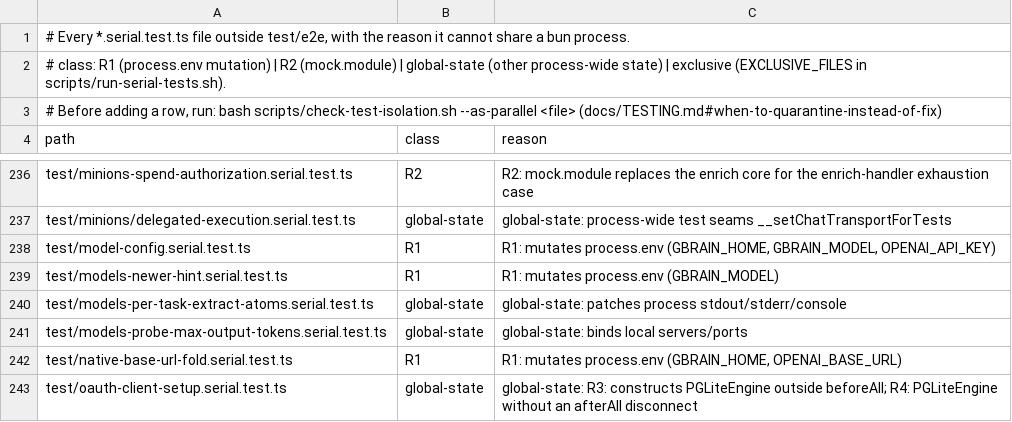
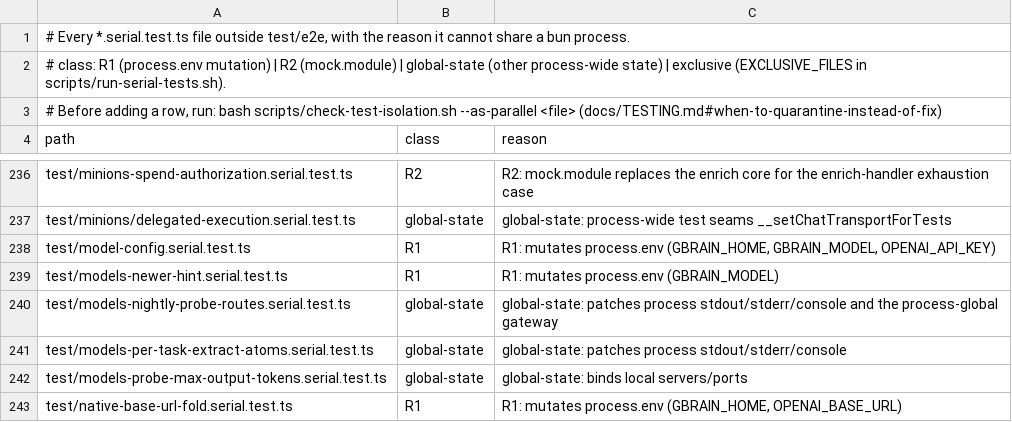
Before and after one commit to BeatusMomentum/gbrain, a TSV file: scripts/serial-files.tsv, drawn as a sheet; only a part is shown, gaps mark what is left out; the shorter side is filled out with more unchanged rows.

```diff
--- a/scripts/serial-files.tsv
+++ b/scripts/serial-files.tsv
@@ -239,2 +239,3 @@ test/model-config.serial.test.ts	R1	R1: mutates process.env (GBRAIN_HOME, GBRAIN
 test/models-newer-hint.serial.test.ts	R1	R1: mutates process.env (GBRAIN_MODEL)
+test/models-nightly-probe-routes.serial.test.ts	global-state	global-state: patches process stdout/stderr/console and the process-global gateway
 test/models-per-task-extract-atoms.serial.test.ts	global-state	global-state: patches process stdout/stderr/console
```
Also changed, not shown: scripts/structural-suites.tsv, 27 other files.
